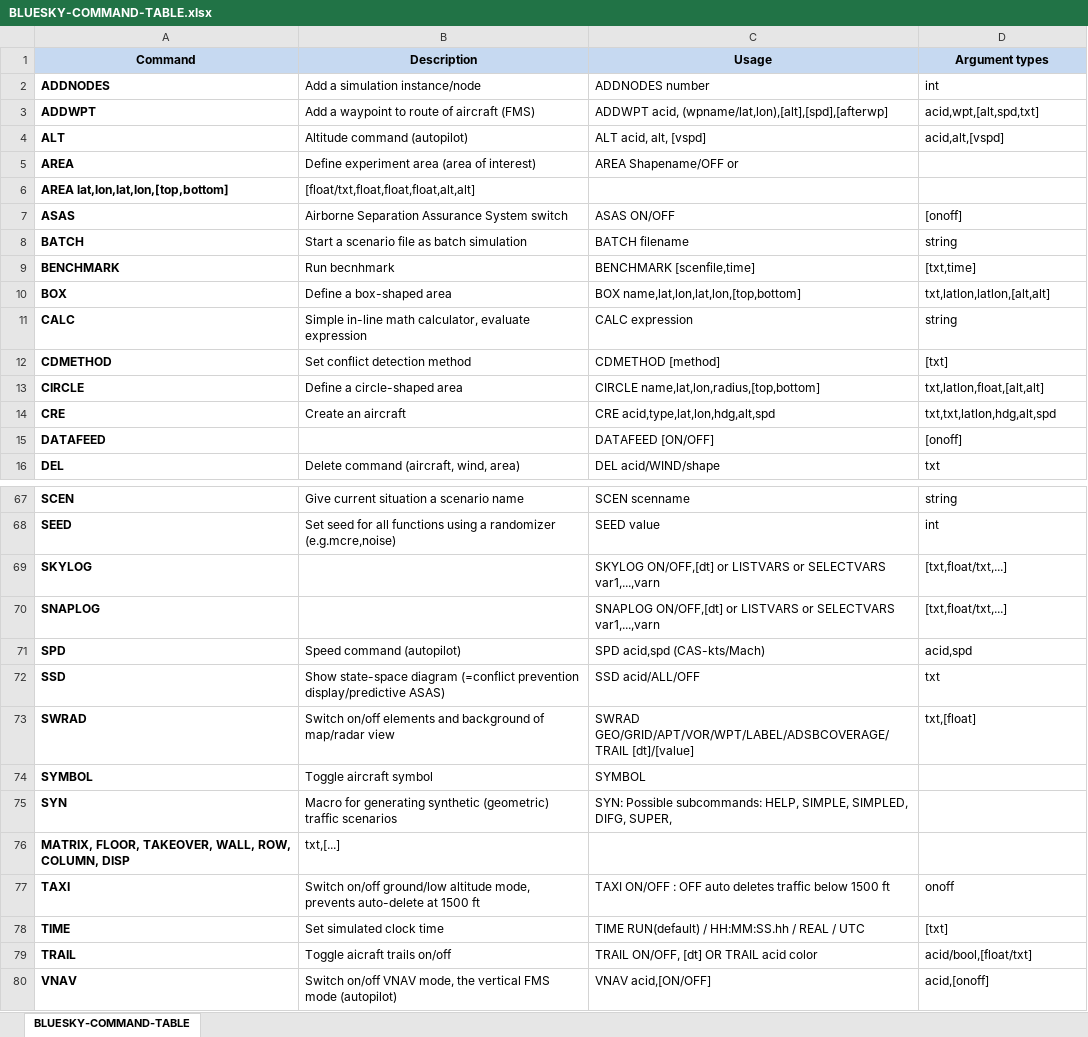
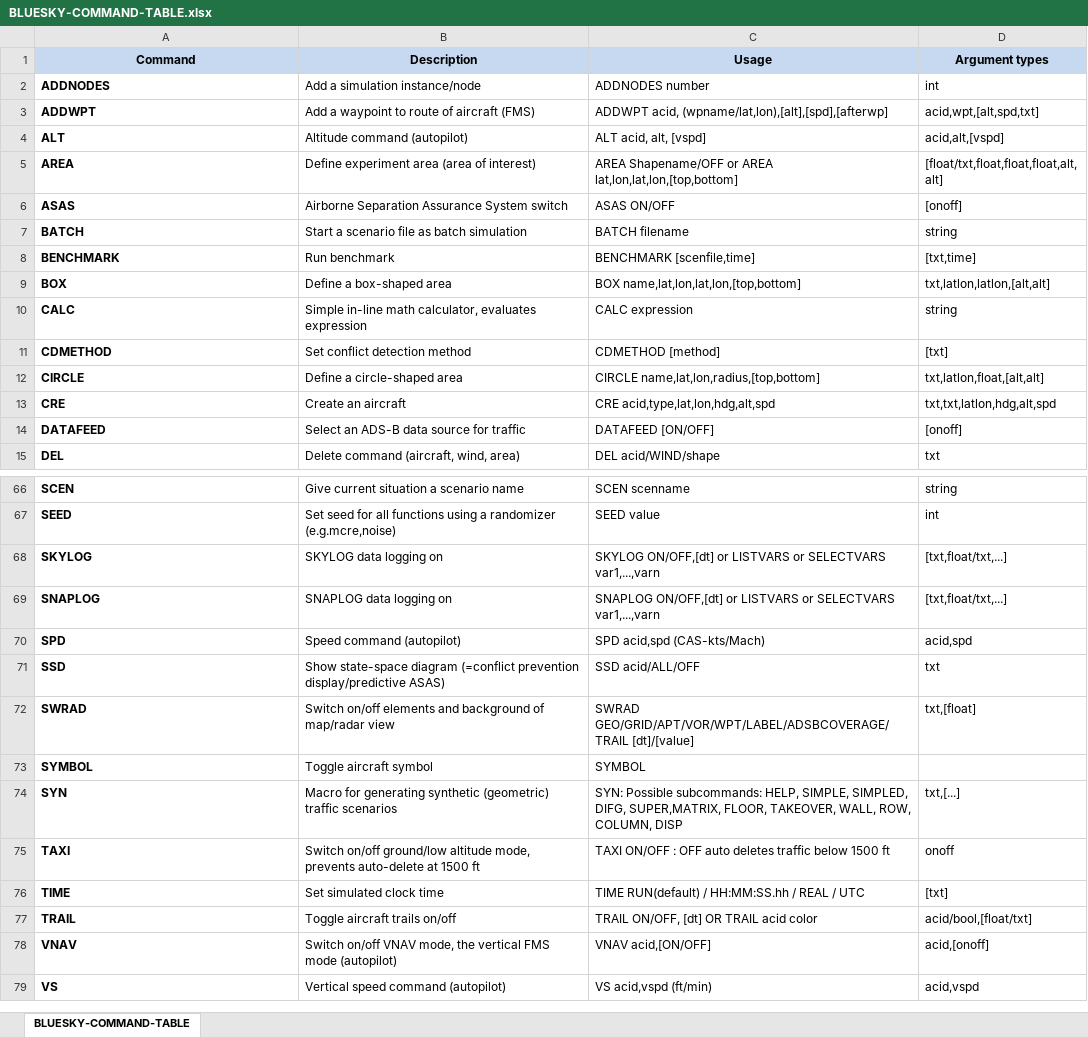
Before and after one commit to TUDelft-CNS-ATM/bluesky, an Excel workbook: info/BLUESKY-COMMAND-TABLE.xlsx, sheet BLUESKY-COMMAND-TABLE, drawn as a sheet; only a part is shown, gaps mark what is left out; the shorter side is filled out with more unchanged rows; values as stored, in another font and other column widths than the file's, no borders; removed rows and columns are numbered as before the commit, all else as after; the diff covers the shown part only; the diff names each change by its address in the sheet, - before the commit and + after, or states it on an @@ line.

```diff
--- a/info/BLUESKY-COMMAND-TABLE.xlsx (sheet BLUESKY-COMMAND-TABLE)
+++ b/info/BLUESKY-COMMAND-TABLE.xlsx (sheet BLUESKY-COMMAND-TABLE)
-C5 (Usage): AREA Shapename/OFF or
+C5 (Usage): AREA Shapename/OFF or AREA lat,lon,lat,lon,[top,bottom]
-D5 (Argument types): (empty)
+D5 (Argument types): [float/txt,float,float,float,alt,alt]
-row 6: AREA lat,lon,lat,lon,[top,bottom] | [float/txt,float,float,float,alt,alt]
-B8 (Description): Run becnhmark
+B8 (Description): Run benchmark
-B10 (Description): …math calculator, evaluate expression
+B10 (Description): …math calculator, evaluates expression
-B14 (Description): (empty)
+B14 (Description): Select an ADS-B data source for traffic
-B68 (Description): (empty)
+B68 (Description): SKYLOG data logging on
-B69 (Description): (empty)
+B69 (Description): SNAPLOG data logging on
-C74 (Usage): …SIMPLED, DIFG, SUPER,
+C74 (Usage): …SIMPLED, DIFG, SUPER,MATRIX, FLOOR, TAKEOVER, WALL, ROW, COLUMN, DISP
-D74 (Argument types): (empty)
+D74 (Argument types): txt,[...]
-row 76: MATRIX, FLOOR, TAKEOVER, WALL, ROW, COLUMN, DISP | txt,[...]
-B77 (Description): Toggle aicraft trails on/off
+B77 (Description): Toggle aircraft trails on/off
```
Also changed, not shown: 3 edited cells elsewhere in this sheet, 6 other files.
